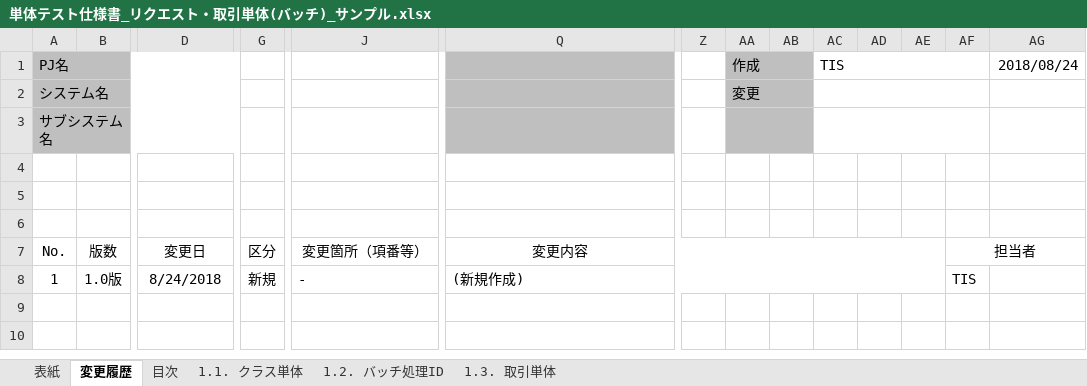
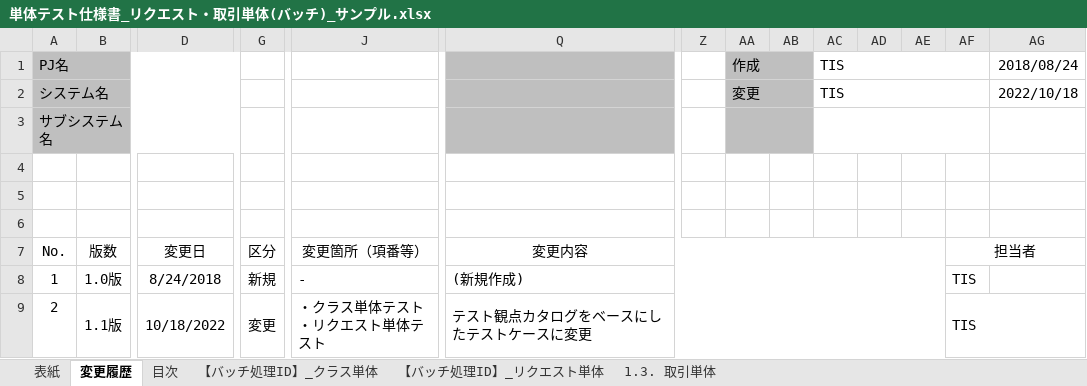
Before and after one commit to nablarch-development-standards/nablarch-development-standards, an Excel workbook: 030_設計ドキュメント/020_サンプル/110_テスト仕様書/単体テスト仕様書_リクエスト・取引単体(バッチ)_サンプル.xlsx, sheet 変更履歴, drawn as a sheet; only a part is shown, gaps mark what is left out; values as stored, in another font and other column widths than the file's, no borders; charts and pictures not drawn; rows hold the shown columns only; ↵ is a line break in a cell; the diff names each change by its address in the sheet, - before the commit and + after, or states it on an @@ line.

```diff
--- a/030_設計ドキュメント/020_サンプル/110_テスト仕様書/単体テスト仕様書_リクエスト・取引単体(バッチ)_サンプル.xlsx (sheet 変更履歴)
+++ b/030_設計ドキュメント/020_サンプル/110_テスト仕様書/単体テスト仕様書_リクエスト・取引単体(バッチ)_サンプル.xlsx (sheet 変更履歴)
-sheet tab: 1.1. クラス単体
-sheet tab: 1.2. バッチ処理ID
+sheet tab: 【バッチ処理ID】_クラス単体
+sheet tab: 【バッチ処理ID】_リクエスト単体
-AC2: (empty)
+AC2: TIS
-AG2: (empty)
+AG2: 2022/10/18
+row 9: 2 | 1.1版 | 10/18/2022 | 変更 | ・クラス単体テスト ↵ ・リクエスト単体テスト | テスト観点カタログをベースにしたテストケースに変更 |  |  |  |  |  |  | TIS
```
Also changed, not shown: sheet 1.3. 取引単体, sheet 目次, sheet 表紙, charts or pictures.
